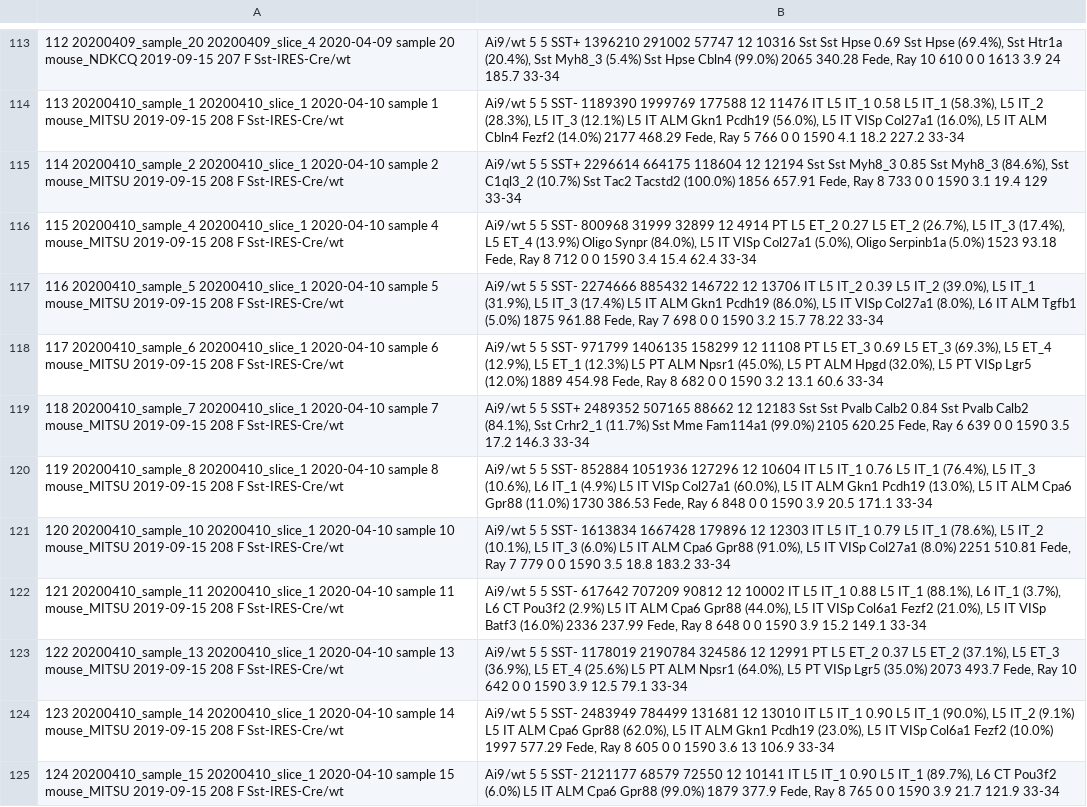
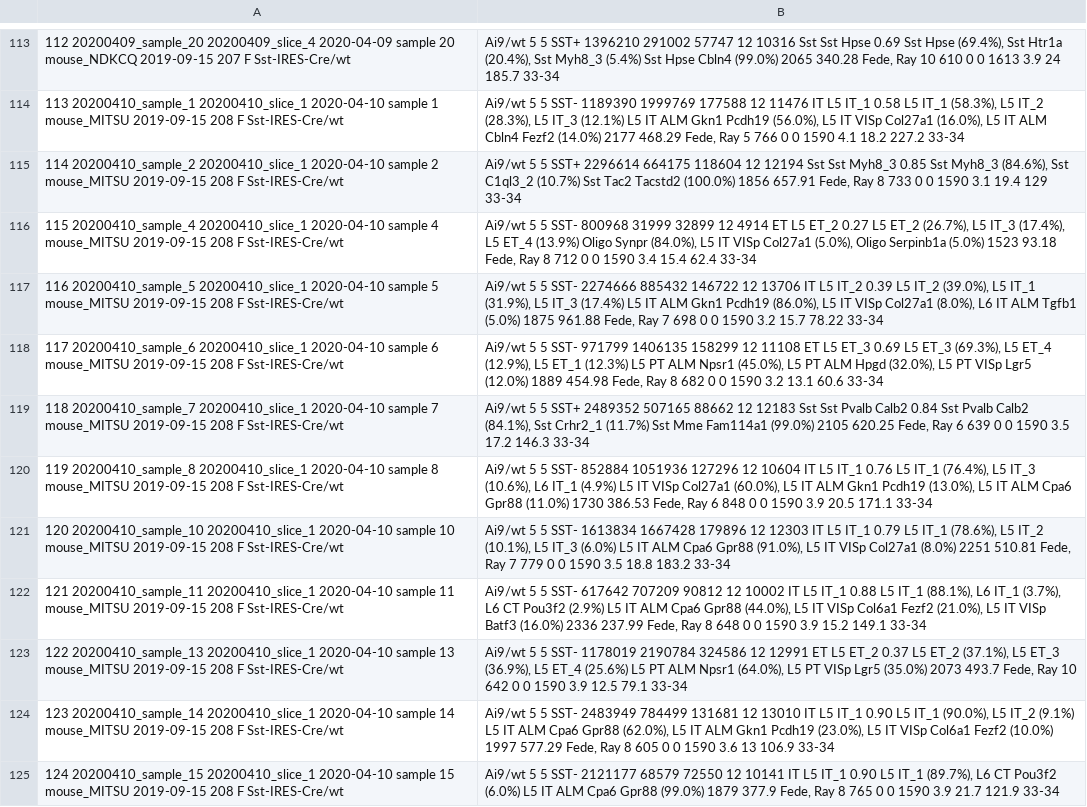
Before and after one commit to berenslab/mini-atlas, a CSV file: data/m1_patchseq_phys_temp_meta_data.csv, drawn as a sheet; only a part is shown, gaps mark what is left out; the diff covers the shown part only; the diff names each change by its address in the sheet, - before the commit and + after, or states it on an @@ line.

```diff
--- a/data/m1_patchseq_phys_temp_meta_data.csv
+++ b/data/m1_patchseq_phys_temp_meta_data.csv
-B116: …12 4914 PT L5 ET_2…
+B116: …12 4914 ET L5 ET_2…
-B118: …12 11108 PT L5 ET_3…
+B118: …12 11108 ET L5 ET_3…
-B123: …12 12991 PT L5 ET_2…
+B123: …12 12991 ET L5 ET_2…
```
Also changed, not shown: 9 edited cells elsewhere in this file, data/m1_patchseq_meta_data.csv.
